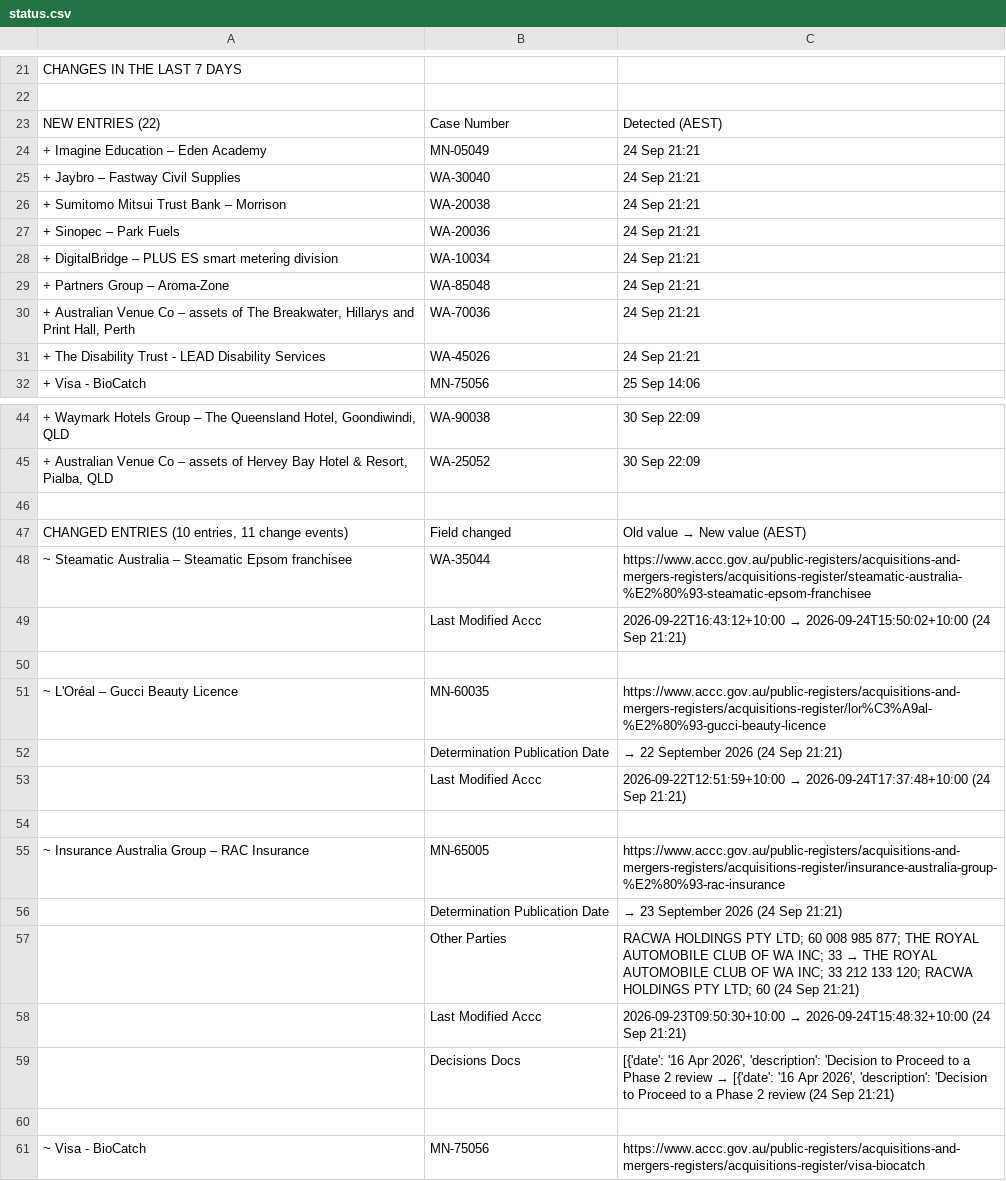
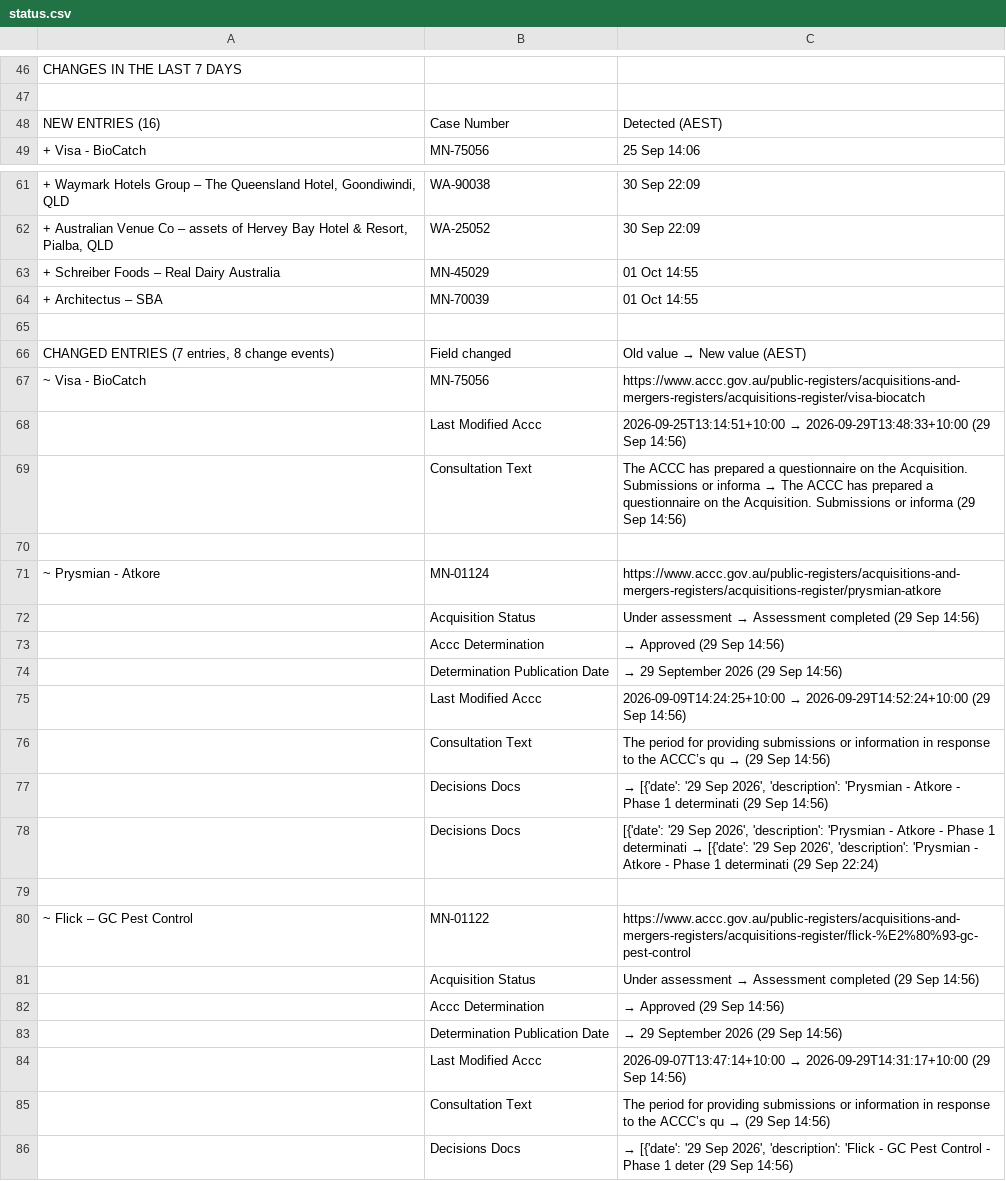
Before and after one commit to Test0112358/notification-check, a CSV file: data/status.csv, drawn as a sheet; only a part is shown, gaps mark what is left out; the shorter side is filled out with more unchanged rows; the diff covers the shown part only.

```diff
--- a/data/status.csv
+++ b/data/status.csv
@@ -22,11 +47,3 @@ CHANGES IN THE LAST 7 DAYS,,
 ,,
-NEW ENTRIES (22),Case Number,Detected (AEST)
-+ Imagine Education – Eden Academy,MN-05049,24 Sep  21:21
-+ Jaybro – Fastway Civil Supplies,WA-30040,24 Sep  21:21
-+ Sumitomo Mitsui Trust Bank – Morrison,WA-20038,24 Sep  21:21
-+ Sinopec – Park Fuels,WA-20036,24 Sep  21:21
-+ DigitalBridge – PLUS ES smart metering division,WA-10034,24 Sep  21:21
-+ Partners Group – Aroma-Zone,WA-85048,24 Sep  21:21
-"+ Australian Venue Co – assets of The Breakwater, Hillarys and Print Hall, Perth",WA-70036,24 Sep  21:21
-+ The Disability Trust - LEAD Disability Services,WA-45026,24 Sep  21:21
+NEW ENTRIES (16),Case Number,Detected (AEST)
 + Visa - BioCatch,MN-75056,25 Sep  14:06
@@ -45,17 +62,6 @@ NEW ENTRIES (22),Case Number,Detected (AEST)
 "+ Australian Venue Co – assets of Hervey Bay Hotel & Resort, Pialba, QLD",WA-25052,30 Sep  22:09
++ Schreiber Foods – Real Dairy Australia,MN-45029,01 Oct  14:55
++ Architectus – SBA,MN-70039,01 Oct  14:55
 ,,
-"CHANGED ENTRIES (10 entries, 11 change events)",Field changed,Old value  →  New value  (AEST)
-~ Steamatic Australia – Steamatic Epsom franchisee,WA-35044,https://www.accc.gov.au/public-registers/acquisitions-and-mergers-registers/acquisitions-register/steamatic-australia-%E2%80%93-steamatic-epsom-franchisee
-,Last Modified Accc,2026-09-22T16:43:12+10:00  →  2026-09-24T15:50:02+10:00  (24 Sep  21:21)
-,,
-~ L'Oréal – Gucci Beauty Licence,MN-60035,https://www.accc.gov.au/public-registers/acquisitions-and-mergers-registers/acquisitions-register/lor%C3%A9al-%E2%80%93-gucci-beauty-licence
-,Determination Publication Date,  →  22 September 2026  (24 Sep  21:21)
-,Last Modified Accc,2026-09-22T12:51:59+10:00  →  2026-09-24T17:37:48+10:00  (24 Sep  21:21)
-,,
-~ Insurance Australia Group – RAC Insurance,MN-65005,https://www.accc.gov.au/public-registers/acquisitions-and-mergers-registers/acquisitions-register/insurance-australia-group-%E2%80%93-rac-insurance
-,Determination Publication Date,  →  23 September 2026  (24 Sep  21:21)
-,Other Parties,RACWA HOLDINGS PTY LTD; 60 008 985 877; THE ROYAL AUTOMOBILE CLUB OF WA INC; 33   →  THE ROYAL AUTOMOBILE CLUB OF WA INC; 33 212 133 120; RACWA HOLDINGS PTY LTD; 60   (24 Sep  21:21)
-,Last Modified Accc,2026-09-23T09:50:30+10:00  →  2026-09-24T15:48:32+10:00  (24 Sep  21:21)
-,Decisions Docs,"[{'date': '16 Apr 2026', 'description': 'Decision to Proceed to a Phase 2 review  →  [{'date': '16 Apr 2026', 'description': 'Decision to Proceed to a Phase 2 review  (24 Sep  21:21)"
-,,
+"CHANGED ENTRIES (7 entries, 8 change events)",Field changed,Old value  →  New value  (AEST)
 ~ Visa - BioCatch,MN-75056,https://www.accc.gov.au/public-registers/acquisitions-and-mergers-registers/acquisitions-register/visa-biocatch
```
Also changed, not shown: 25 added rows and 10 edited cells elsewhere in this file, data/register.csv, 5 other files.
